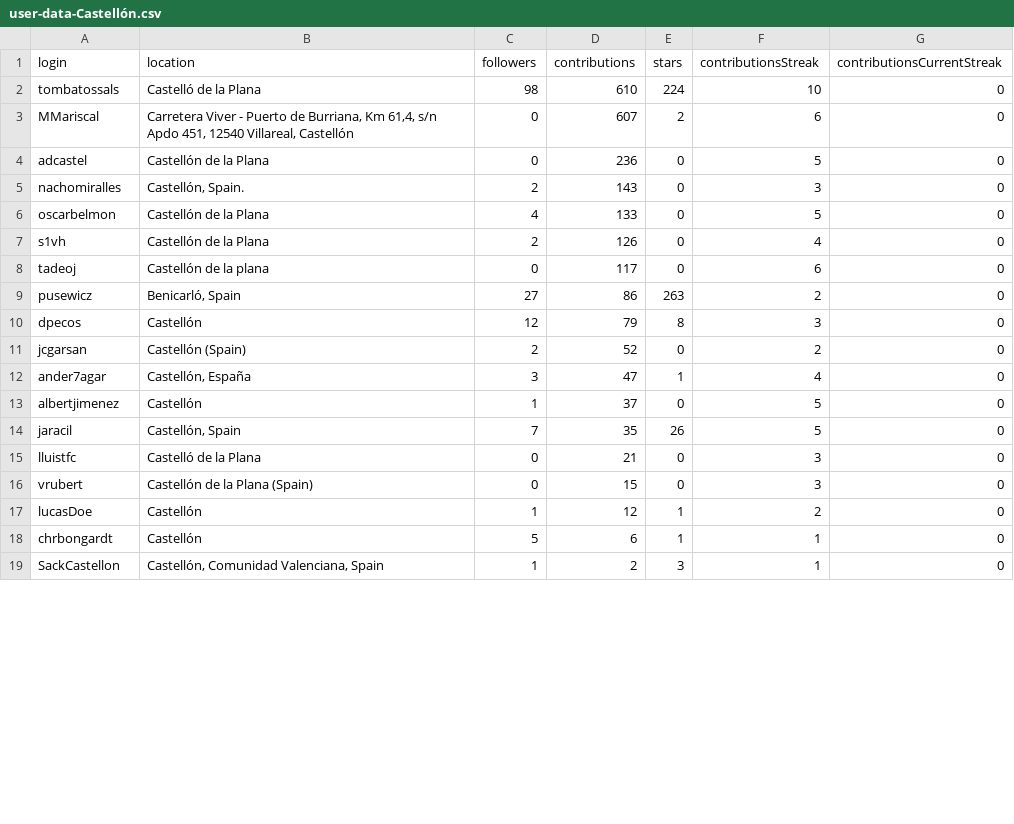
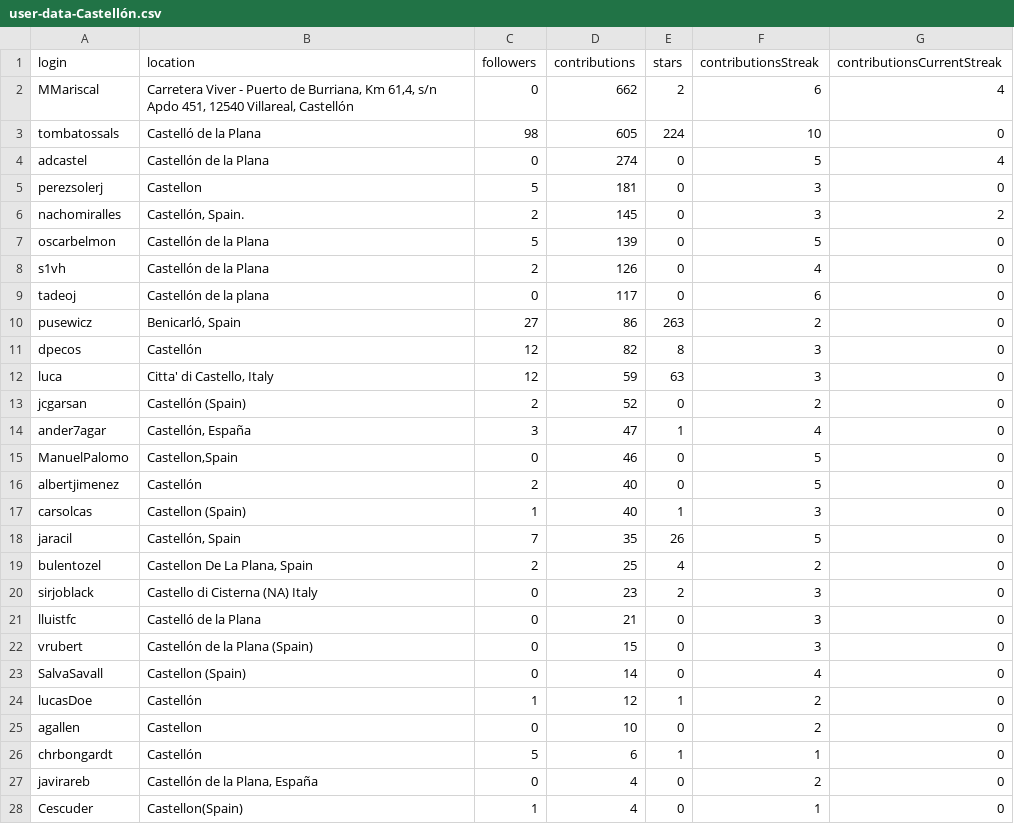
Before and after one commit to JJ/top-github-users-data, a CSV file: data/user-data-Castellón.csv, drawn as a sheet; only a part is shown; the shorter side is filled out with more unchanged rows; the diff covers the shown part only.

```diff
--- a/data/user-data-Castellón.csv
+++ b/data/user-data-Castellón.csv
@@ -1,7 +1,8 @@
 login; location; followers; contributions; stars; contributionsStreak; contributionsCurrentStreak
-tombatossals;Castelló de la Plana;98;610;224;10;0
-MMariscal;Carretera Viver - Puerto de Burriana, Km 61,4, s/n Apdo 451, 12540 Villareal, Castellón;0;607;2;6;0
-adcastel;Castellón de la Plana;0;236;0;5;0
-nachomiralles;Castellón, Spain.;2;143;0;3;0
-oscarbelmon;Castellón de la Plana;4;133;0;5;0
+MMariscal;Carretera Viver - Puerto de Burriana, Km 61,4, s/n Apdo 451, 12540 Villareal, Castellón;0;662;2;6;4
+tombatossals;Castelló de la Plana;98;605;224;10;0
+adcastel;Castellón de la Plana;0;274;0;5;4
+perezsolerj;Castellon;5;181;0;3;0
+nachomiralles;Castellón, Spain.;2;145;0;3;2
+oscarbelmon;Castellón de la Plana;5;139;0;5;0
 s1vh;Castellón de la Plana;2;126;0;4;0
@@ -9,10 +10,19 @@ tadeoj;Castellón de la plana;0;117;0;6;0
 pusewicz;Benicarló, Spain;27;86;263;2;0
-dpecos;Castellón;12;79;8;3;0
+dpecos;Castellón;12;82;8;3;0
+luca;Citta' di Castello, Italy;12;59;63;3;0
 jcgarsan;Castellón (Spain);2;52;0;2;0
 ander7agar;Castellón, España;3;47;1;4;0
-albertjimenez;Castellón;1;37;0;5;0
+ManuelPalomo;Castellon,Spain;0;46;0;5;0
+albertjimenez;Castellón;2;40;0;5;0
+carsolcas;Castellon (Spain);1;40;1;3;0
 jaracil;Castellón, Spain;7;35;26;5;0
+bulentozel;Castellon De La Plana, Spain;2;25;4;2;0
+sirjoblack;Castello di Cisterna (NA) Italy;0;23;2;3;0
 lluistfc;Castelló de la Plana;0;21;0;3;0
 vrubert;Castellón de la Plana (Spain);0;15;0;3;0
+SalvaSavall;Castellon (Spain);0;14;0;4;0
 lucasDoe;Castellón;1;12;1;2;0
+agallen;Castellon;0;10;0;2;0
 chrbongardt;Castellón;5;6;1;1;0
+javirareb;Castellón de la Plana, España;0;4;0;2;0
+Cescuder;Castellon(Spain);1;4;0;1;0
```
Also changed, not shown: 3 added rows, 1 removed row, 7 moved rows and 3 edited cells elsewhere in this file, data/user-data-Asturias.csv, 6 other files.
